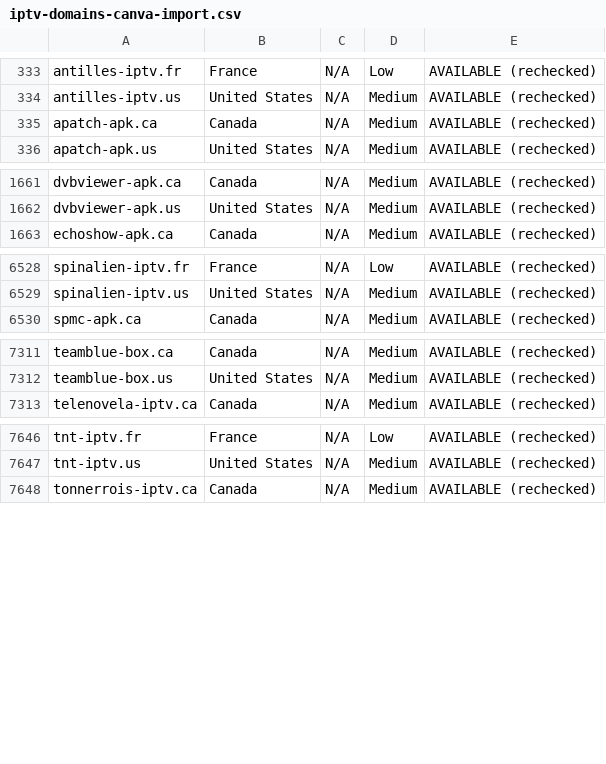
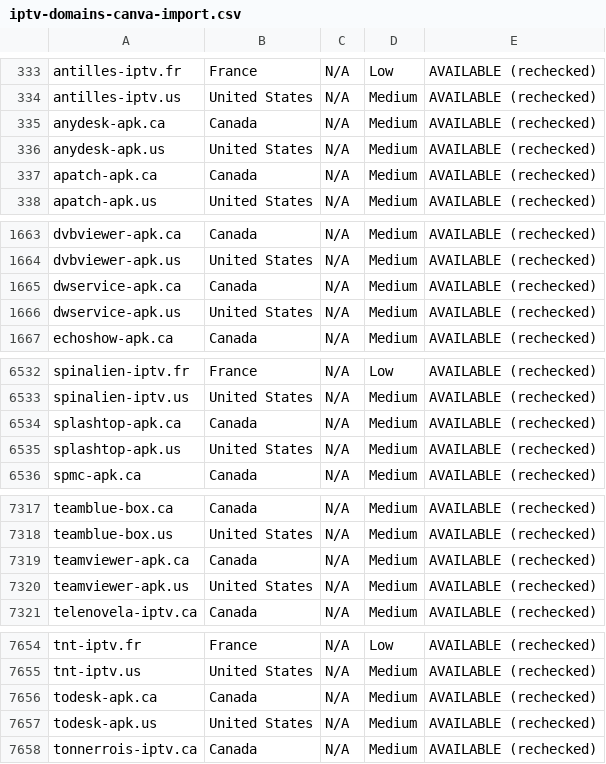
Before and after one commit to CryptoNews24/edit, a CSV file: research/iptv-seo/canva/iptv-domains-canva-import.csv, drawn as a sheet; only a part is shown, gaps mark what is left out.

```diff
--- a/research/iptv-seo/canva/iptv-domains-canva-import.csv
+++ b/research/iptv-seo/canva/iptv-domains-canva-import.csv
@@ -334,2 +334,4 @@ antilles-iptv.fr,France,N/A,Low,AVAILABLE (rechecked)
 antilles-iptv.us,United States,N/A,Medium,AVAILABLE (rechecked)
+anydesk-apk.ca,Canada,N/A,Medium,AVAILABLE (rechecked)
+anydesk-apk.us,United States,N/A,Medium,AVAILABLE (rechecked)
 apatch-apk.ca,Canada,N/A,Medium,AVAILABLE (rechecked)
@@ -1662,2 +1664,4 @@ dvbviewer-apk.ca,Canada,N/A,Medium,AVAILABLE (rechecked)
 dvbviewer-apk.us,United States,N/A,Medium,AVAILABLE (rechecked)
+dwservice-apk.ca,Canada,N/A,Medium,AVAILABLE (rechecked)
+dwservice-apk.us,United States,N/A,Medium,AVAILABLE (rechecked)
 echoshow-apk.ca,Canada,N/A,Medium,AVAILABLE (rechecked)
@@ -6529,2 +6533,4 @@ spinalien-iptv.fr,France,N/A,Low,AVAILABLE (rechecked)
 spinalien-iptv.us,United States,N/A,Medium,AVAILABLE (rechecked)
+splashtop-apk.ca,Canada,N/A,Medium,AVAILABLE (rechecked)
+splashtop-apk.us,United States,N/A,Medium,AVAILABLE (rechecked)
 spmc-apk.ca,Canada,N/A,Medium,AVAILABLE (rechecked)
@@ -7312,2 +7318,4 @@ teamblue-box.ca,Canada,N/A,Medium,AVAILABLE (rechecked)
 teamblue-box.us,United States,N/A,Medium,AVAILABLE (rechecked)
+teamviewer-apk.ca,Canada,N/A,Medium,AVAILABLE (rechecked)
+teamviewer-apk.us,United States,N/A,Medium,AVAILABLE (rechecked)
 telenovela-iptv.ca,Canada,N/A,Medium,AVAILABLE (rechecked)
@@ -7647,2 +7655,4 @@ tnt-iptv.fr,France,N/A,Low,AVAILABLE (rechecked)
 tnt-iptv.us,United States,N/A,Medium,AVAILABLE (rechecked)
+todesk-apk.ca,Canada,N/A,Medium,AVAILABLE (rechecked)
+todesk-apk.us,United States,N/A,Medium,AVAILABLE (rechecked)
 tonnerrois-iptv.ca,Canada,N/A,Medium,AVAILABLE (rechecked)
```
Also changed, not shown: research/iptv-seo/availability_recheck.csv, 8 other files.
